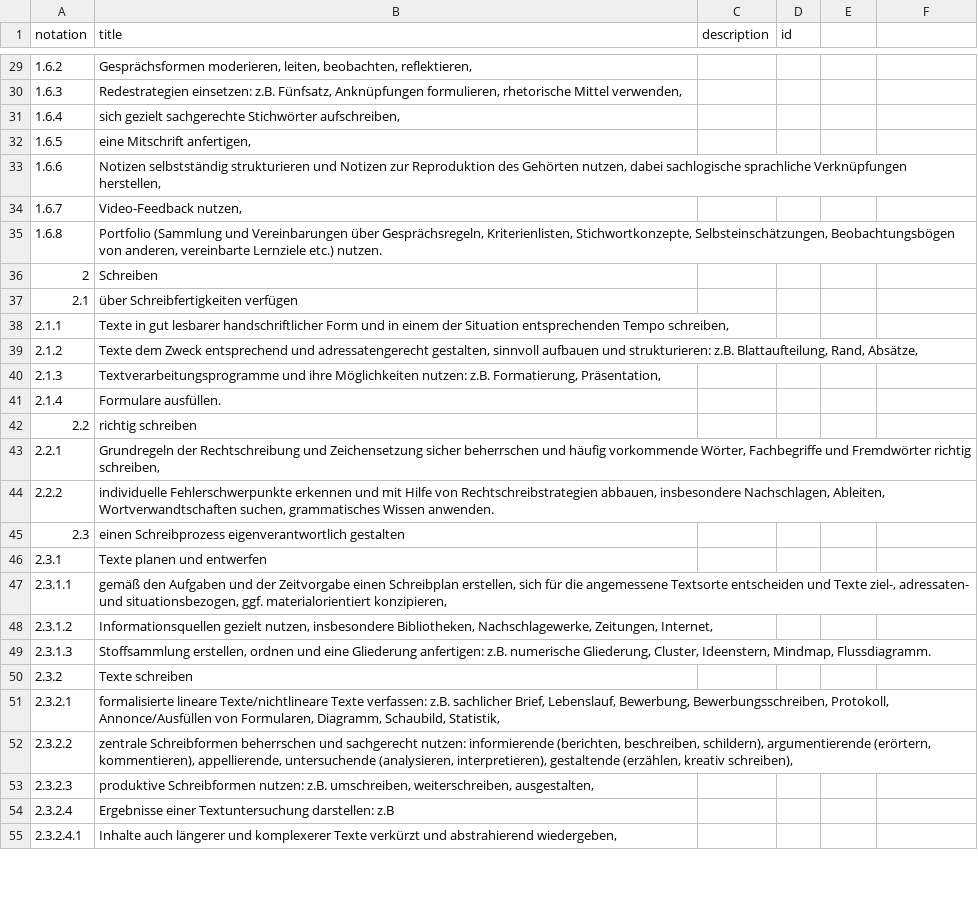
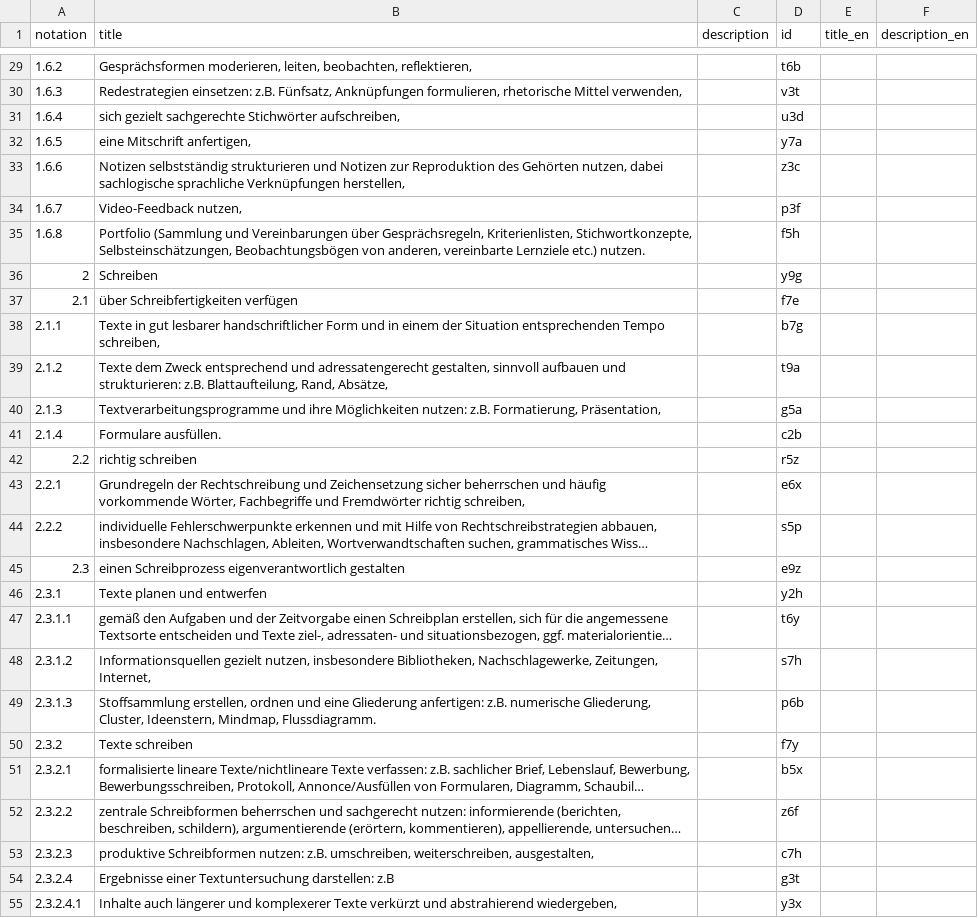
Before and after one commit to iqb-vocabs/v31, a CSV file: csv/k1_Standards_Kompetenzbereiche.csv, drawn as a sheet; only a part is shown, gaps mark what is left out; long unchanged cells end in …; the diff covers the shown part only; the diff names each change by its address in the sheet, - before the commit and + after, or states it on an @@ line.

```diff
--- a/csv/k1_Standards_Kompetenzbereiche.csv
+++ b/csv/k1_Standards_Kompetenzbereiche.csv
-E1: (empty)
+E1: title_en
-F1: (empty)
+F1: description_en
-D29 (id): (empty)
+D29 (id): t6b
-D30 (id): (empty)
+D30 (id): v3t
-D31 (id): (empty)
+D31 (id): u3d
-D32 (id): (empty)
+D32 (id): y7a
-D33 (id): (empty)
+D33 (id): z3c
-D34 (id): (empty)
+D34 (id): p3f
-D35 (id): (empty)
+D35 (id): f5h
-D36 (id): (empty)
+D36 (id): y9g
-D37 (id): (empty)
+D37 (id): f7e
-D38 (id): (empty)
+D38 (id): b7g
-D39 (id): (empty)
+D39 (id): t9a
-D40 (id): (empty)
+D40 (id): g5a
-D41 (id): (empty)
+D41 (id): c2b
-D42 (id): (empty)
+D42 (id): r5z
-D43 (id): (empty)
+D43 (id): e6x
-D44 (id): (empty)
+D44 (id): s5p
-D45 (id): (empty)
+D45 (id): e9z
-D46 (id): (empty)
+D46 (id): y2h
-D47 (id): (empty)
+D47 (id): t6y
-D48 (id): (empty)
+D48 (id): s7h
-D49 (id): (empty)
+D49 (id): p6b
-D50 (id): (empty)
+D50 (id): f7y
-D51 (id): (empty)
+D51 (id): b5x
-D52 (id): (empty)
+D52 (id): z6f
-D53 (id): (empty)
+D53 (id): c7h
-D54 (id): (empty)
+D54 (id): g3t
-D55 (id): (empty)
+D55 (id): y3x
```
Also changed, not shown: 126 edited cells elsewhere in this file, csv/n1_Anforderungsbereiche.csv, 6 other files.
